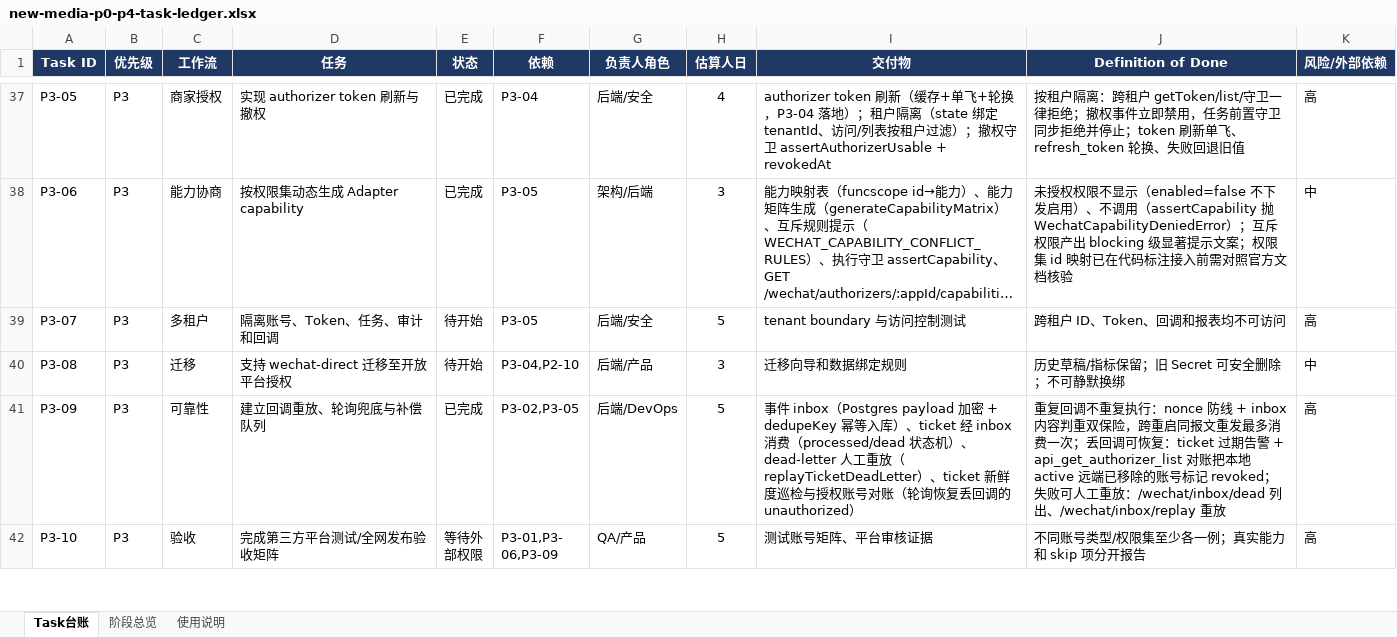
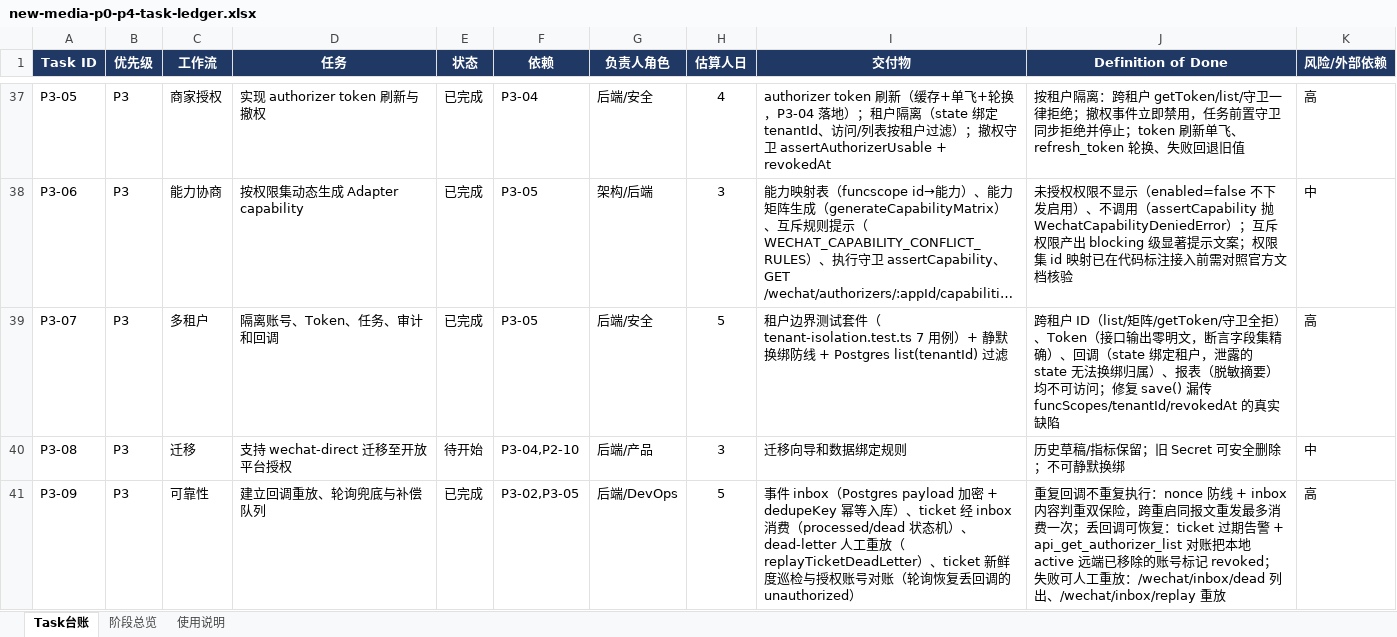
Before and after one commit to andrewchay/proma-mit, an Excel workbook: .context/plan/new-media-p0-p4-task-ledger.xlsx, sheet Task台账, drawn as a sheet; only a part is shown, gaps mark what is left out; the shorter side is filled out with more unchanged rows; long unchanged cells end in …; values as stored, in another font and other column widths than the file's, no borders; conditional formats and table styles not drawn; the diff names each change by its address in the sheet, - before the commit and + after, or states it on an @@ line.

Commit message:
feat(server): 多租户边界测试套件与静默换绑防线
- P3-07 租户边界测试：跨租户 token/矩阵/列表/守卫全拒、state 泄露无法换绑归属
- active 账号禁止跨租户静默换绑；撤权后允许新租户接管（商家重新扫码确认）
- 接口输出零 token 泄漏断言（列表/矩阵字段集精确匹配）
- 修复 PostgresAuthorizerStore.save() 漏传 funcScopes/tenantId/revokedAt 参数的真实缺陷
- @gravitas/server 0.1.13 → 0.1.14

```diff
--- a/.context/plan/new-media-p0-p4-task-ledger.xlsx (sheet Task台账)
+++ b/.context/plan/new-media-p0-p4-task-ledger.xlsx (sheet Task台账)
-E39 (状态): 待开始
+E39 (状态): 已完成
-I39 (交付物): tenant boundary 与访问控制测试
+I39 (交付物): 租户边界测试套件（tenant-isolation.test.ts 7 用例）+ 静默换绑防线 + Postgres list(tenantId) 过滤
-J39 (Definition of Done): …租户 ID、Token、回调和报表均不可访问
+J39 (Definition of Done): …租户 ID（list/矩阵/getToken/守卫全拒）、Token（接口输出零明文，断言字段集精确）、回调（state 绑定租户，泄露的 state 无法换绑归属）、报表（脱敏摘要）均不可访问；修复 save() 漏传 funcScopes/tenantId/revokedAt 的真实缺陷
```
Also changed, not shown: 7 other files.
